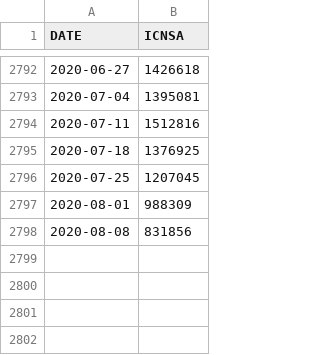
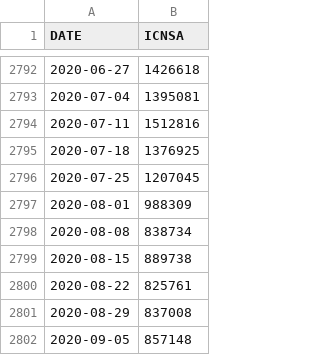
Before and after one commit to justinboggs/unemployment-claims, a CSV file: data/ICNSA.csv, drawn as a sheet; only a part is shown, gaps mark what is left out.

Commit message:
updates

```diff
--- a/data/ICNSA.csv
+++ b/data/ICNSA.csv
@@ -2797,2 +2797,6 @@ DATE,ICNSA
 2020-08-01,988309
-2020-08-08,831856
+2020-08-08,838734
+2020-08-15,889738
+2020-08-22,825761
+2020-08-29,837008
+2020-09-05,857148
```
